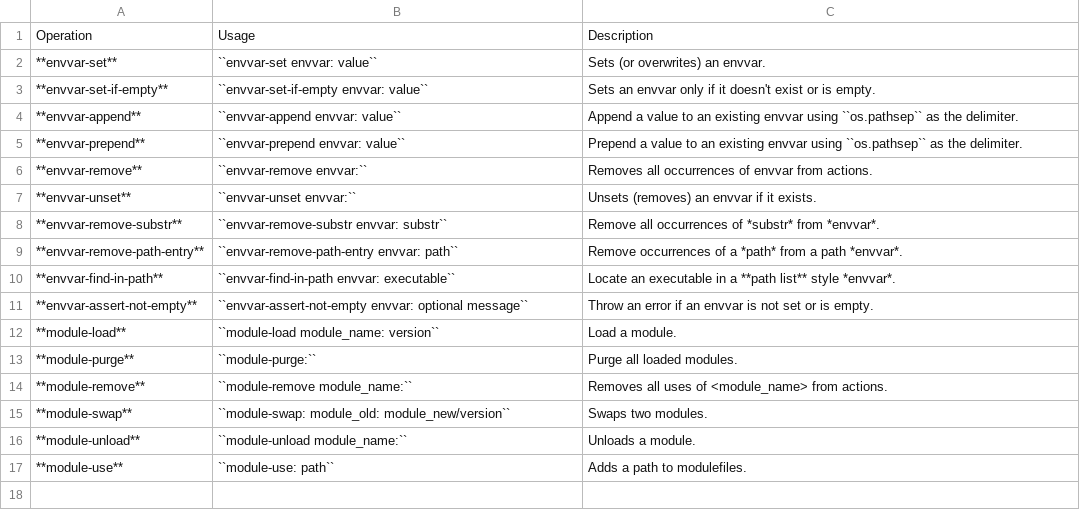
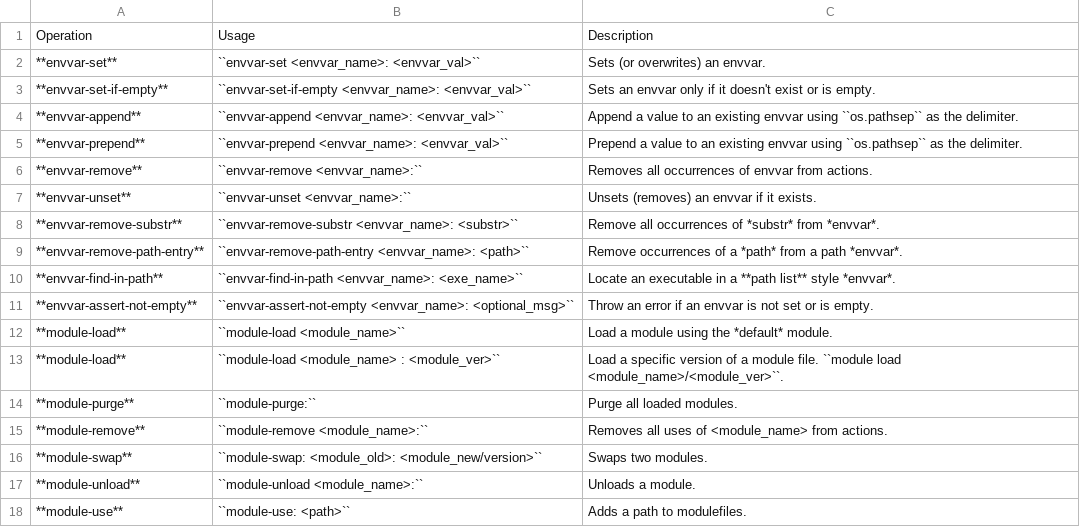
Before and after one commit to sandialabs/SetEnvironment, a CSV file: doc/source/tbl_setenvironment_commands.csv, drawn as a sheet.

Commit message:
ISSUE 16: Bugfix module-load to allow default modules
Fixes the issue to allow `default` module load operations, such as
`module-load <module_name>`.  This fix should allow the operation
to accept 2 arguments for a specified version as well as just the module
name to load the default module.

See issue #16

```diff
--- a/doc/source/tbl_setenvironment_commands.csv
+++ b/doc/source/tbl_setenvironment_commands.csv
@@ -1,17 +1,18 @@
 Operation,Usage,Description
-**envvar-set**,``envvar-set envvar: value``,Sets (or overwrites) an envvar.
-**envvar-set-if-empty**,``envvar-set-if-empty envvar: value``, Sets an envvar only if it doesn't exist or is empty.
-**envvar-append**,``envvar-append envvar: value``, Append a value to an existing envvar using ``os.pathsep`` as the delimiter.
-**envvar-prepend**,``envvar-prepend envvar: value``, Prepend a value to an existing envvar using ``os.pathsep`` as the delimiter.
-**envvar-remove**,``envvar-remove envvar:``, Removes all occurrences of envvar from actions.
-**envvar-unset**, ``envvar-unset envvar:``, Unsets (removes) an envvar if it exists.
-**envvar-remove-substr**, ``envvar-remove-substr envvar: substr``, Remove all occurrences of *substr* from *envvar*.
-**envvar-remove-path-entry**, ``envvar-remove-path-entry envvar: path``, Remove occurrences of a *path* from a path *envvar*.
-**envvar-find-in-path**, ``envvar-find-in-path envvar: executable``, Locate an executable in a **path list** style *envvar*.
-**envvar-assert-not-empty**, ``envvar-assert-not-empty envvar: optional message``, Throw an error if an envvar is not set or is empty.
-**module-load**,``module-load module_name: version``,Load a module.
+**envvar-set**,``envvar-set <envvar_name>: <envvar_val>``,Sets (or overwrites) an envvar.
+**envvar-set-if-empty**,``envvar-set-if-empty <envvar_name>: <envvar_val>``, Sets an envvar only if it doesn't exist or is empty.
+**envvar-append**,``envvar-append <envvar_name>: <envvar_val>``, Append a value to an existing envvar using ``os.pathsep`` as the delimiter.
+**envvar-prepend**,``envvar-prepend <envvar_name>: <envvar_val>``, Prepend a value to an existing envvar using ``os.pathsep`` as the delimiter.
+**envvar-remove**,``envvar-remove <envvar_name>:``, Removes all occurrences of envvar from actions.
+**envvar-unset**, ``envvar-unset <envvar_name>:``, Unsets (removes) an envvar if it exists.
+**envvar-remove-substr**, ``envvar-remove-substr <envvar_name>: <substr>``, Remove all occurrences of *substr* from *envvar*.
+**envvar-remove-path-entry**, ``envvar-remove-path-entry <envvar_name>: <path>``, Remove occurrences of a *path* from a path *envvar*.
+**envvar-find-in-path**, ``envvar-find-in-path <envvar_name>: <exe_name>``, Locate an executable in a **path list** style *envvar*.
+**envvar-assert-not-empty**, ``envvar-assert-not-empty <envvar_name>: <optional_msg>``, Throw an error if an envvar is not set or is empty.
+**module-load**,``module-load <module_name>``,Load a module using the *default* module.
+**module-load**,``module-load <module_name> : <module_ver>``,Load a specific version of a module file. ``module load <module_name>/<module_ver>``.
 **module-purge**,``module-purge:``,Purge all loaded modules.
-**module-remove**,``module-remove module_name:``,Removes all uses of <module_name> from actions.
-**module-swap**,``module-swap: module_old: module_new/version``,Swaps two modules.
-**module-unload**,``module-unload module_name:``,Unloads a module.
-**module-use**,``module-use: path``,Adds a path to modulefiles.
+**module-remove**,``module-remove <module_name>:``,Removes all uses of <module_name> from actions.
+**module-swap**,``module-swap: <module_old>: <module_new/version>``,Swaps two modules.
+**module-unload**,``module-unload <module_name>:``,Unloads a module.
+**module-use**,``module-use: <path>``,Adds a path to modulefiles.
```
Also changed, not shown: 7 other files.
